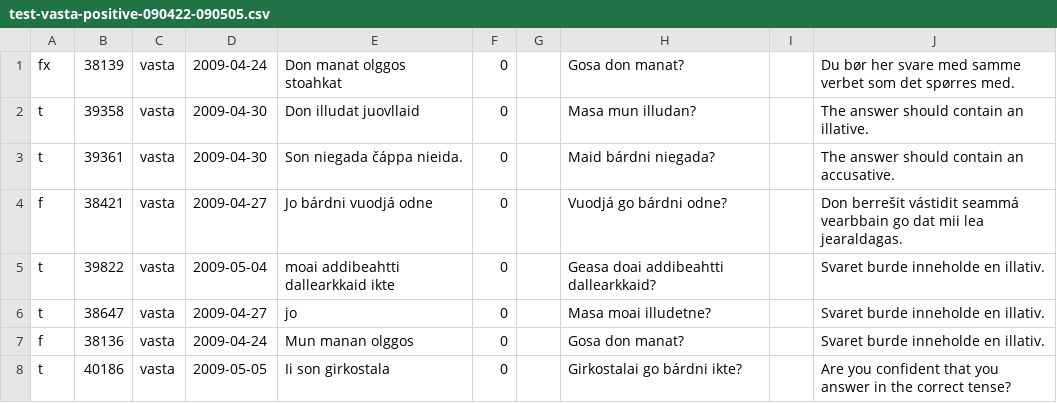
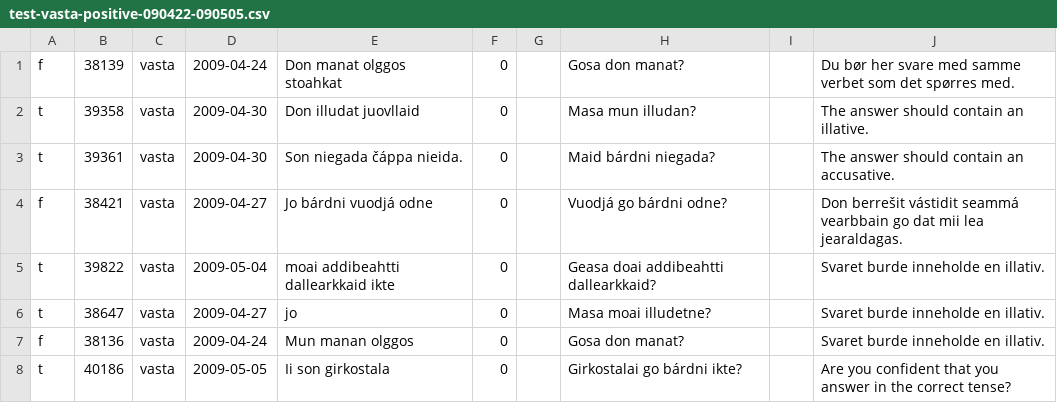
Before and after one commit to giellatekno/oahpa, a CSV file: doc/testing/test-vasta-positive-090422-090505.csv, drawn as a sheet; only a part is shown.

```diff
--- a/doc/testing/test-vasta-positive-090422-090505.csv
+++ b/doc/testing/test-vasta-positive-090422-090505.csv
@@ -1,2 +1,2 @@
-fx|38139|vasta|2009-04-24|Don manat olggos stoahkat|0||Gosa don manat?||Du bør her svare med samme verbet som det spørres med.
+f|38139|vasta|2009-04-24|Don manat olggos stoahkat|0||Gosa don manat?||Du bør her svare med samme verbet som det spørres med.
 t|39358|vasta|2009-04-30|Don illudat juovllaid|0||Masa mun illudan?||The answer should contain an illative.
```
Also changed, not shown: doc/testing/test-vasta-negative-090422-090505.csv.
